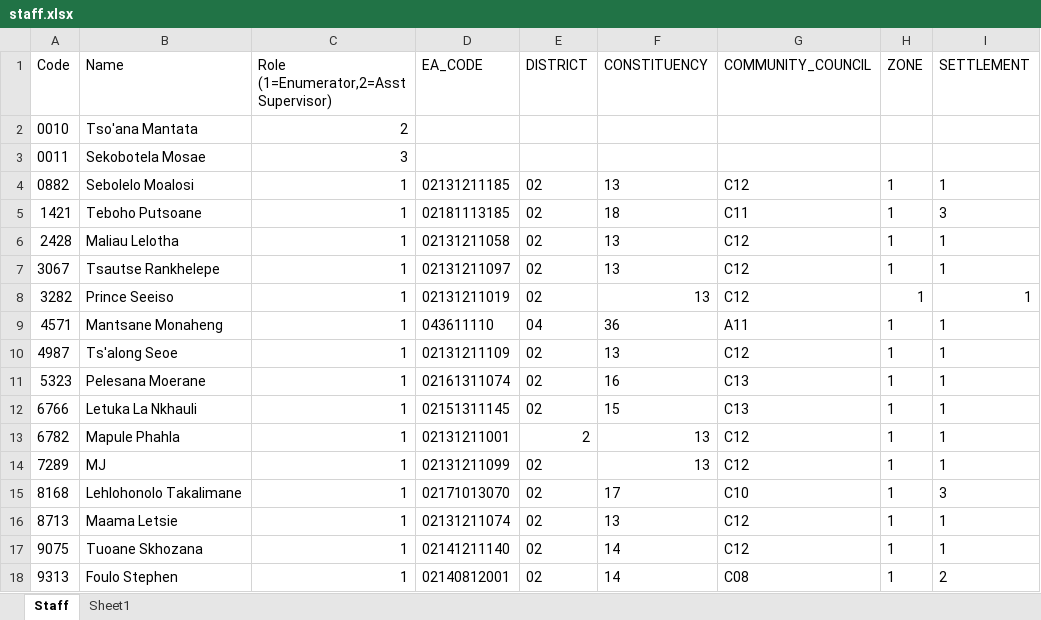
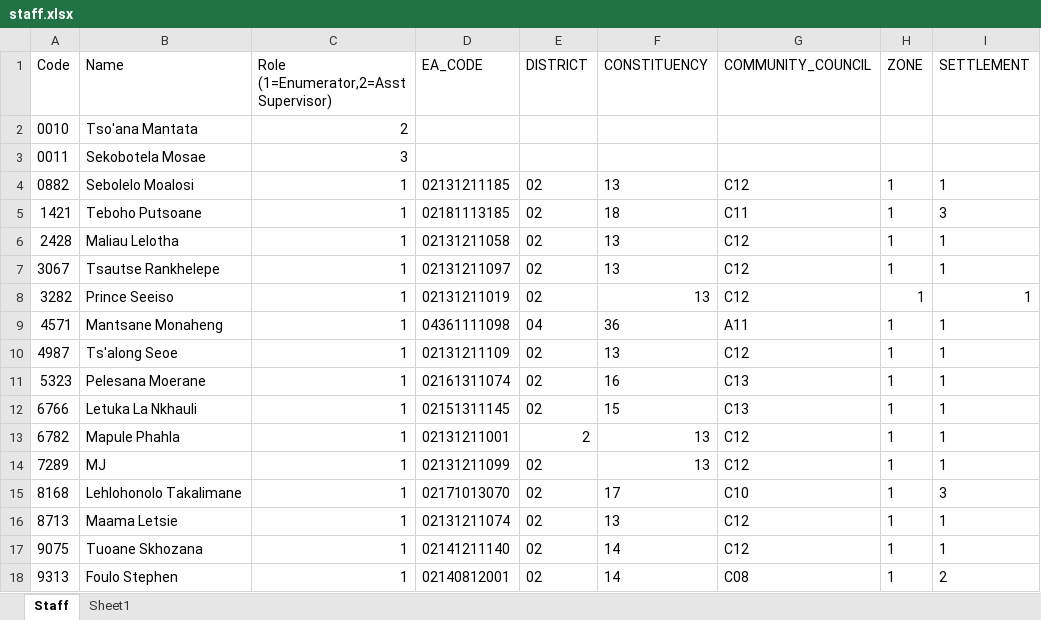
Before and after one commit to lso-statistics/Lesotho-census-2016, an Excel workbook: Menu/staff.xlsx, sheet Staff, drawn as a sheet; values as stored, in another font and other column widths than the file's, no borders; the diff names each change by its address in the sheet, - before the commit and + after, or states it on an @@ line.

```diff
--- a/Menu/staff.xlsx (sheet Staff)
+++ b/Menu/staff.xlsx (sheet Staff)
-D9 (EA_CODE): 043611110
+D9 (EA_CODE): 04361111098
```
Also changed, not shown: 3 other files.
